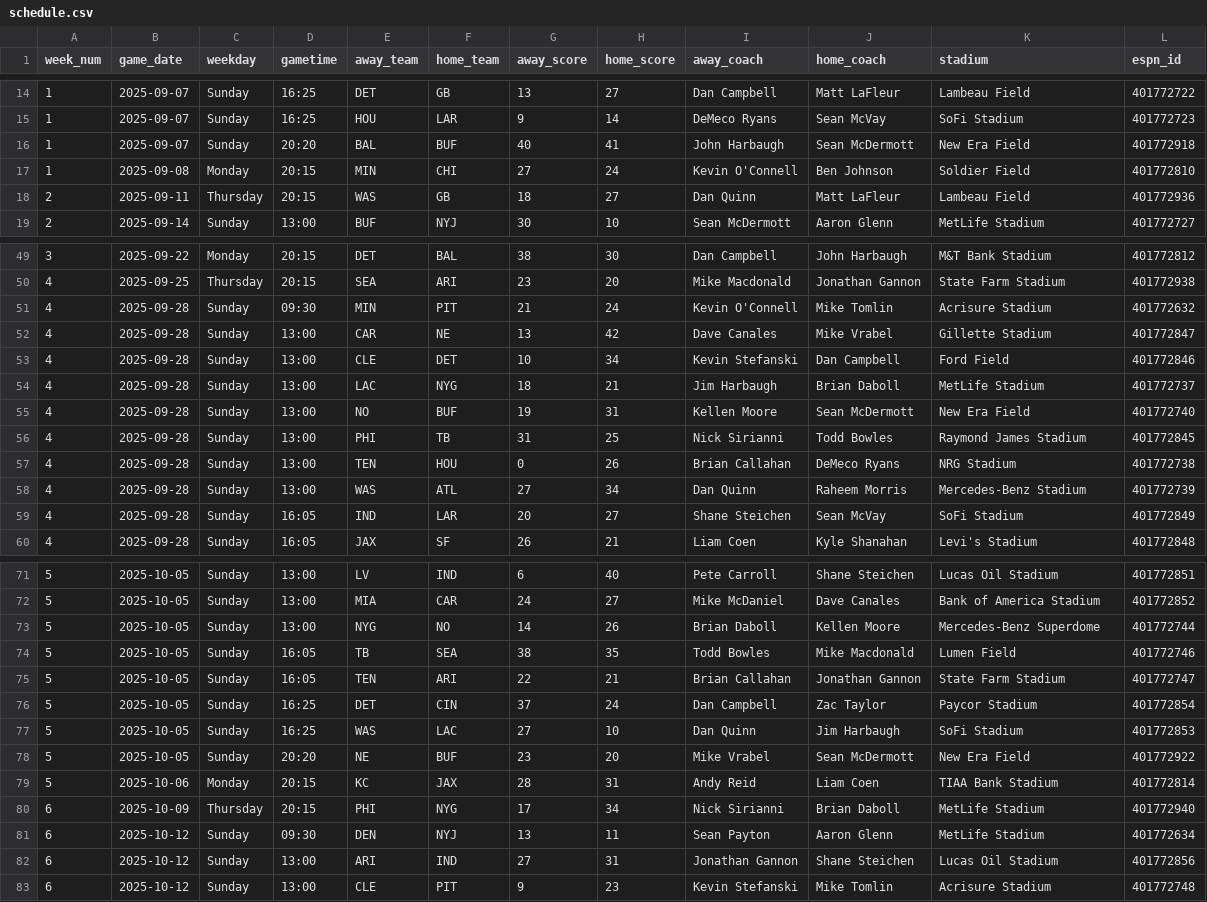
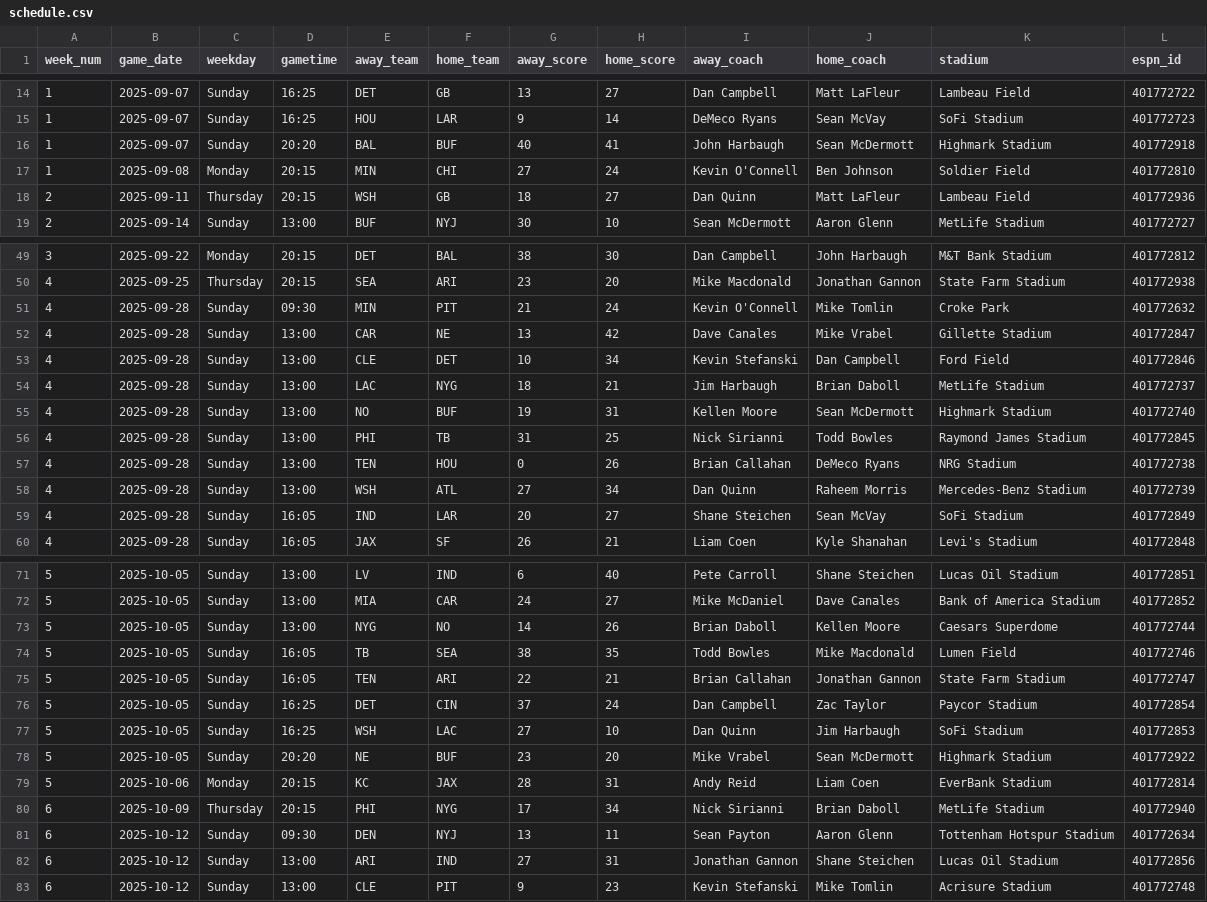
Before and after one commit to obliojoe/who-should-lose-data, a CSV file: data/schedule.csv, drawn as a sheet; only a part is shown, gaps mark what is left out; the diff covers the shown part only.

```diff
--- a/data/schedule.csv
+++ b/data/schedule.csv
@@ -15,5 +15,5 @@ week_num,game_date,weekday,gametime,away_team,home_team,away_score,home_score,aw
 1,2025-09-07,Sunday,16:25,HOU,LAR,9,14,DeMeco Ryans,Sean McVay,SoFi Stadium,401772723
-1,2025-09-07,Sunday,20:20,BAL,BUF,40,41,John Harbaugh,Sean McDermott,New Era Field,401772918
+1,2025-09-07,Sunday,20:20,BAL,BUF,40,41,John Harbaugh,Sean McDermott,Highmark Stadium,401772918
 1,2025-09-08,Monday,20:15,MIN,CHI,27,24,Kevin O'Connell,Ben Johnson,Soldier Field,401772810
-2,2025-09-11,Thursday,20:15,WAS,GB,18,27,Dan Quinn,Matt LaFleur,Lambeau Field,401772936
+2,2025-09-11,Thursday,20:15,WSH,GB,18,27,Dan Quinn,Matt LaFleur,Lambeau Field,401772936
 2,2025-09-14,Sunday,13:00,BUF,NYJ,30,10,Sean McDermott,Aaron Glenn,MetLife Stadium,401772727
@@ -50,3 +50,3 @@ week_num,game_date,weekday,gametime,away_team,home_team,away_score,home_score,aw
 4,2025-09-25,Thursday,20:15,SEA,ARI,23,20,Mike Macdonald,Jonathan Gannon,State Farm Stadium,401772938
-4,2025-09-28,Sunday,09:30,MIN,PIT,21,24,Kevin O'Connell,Mike Tomlin,Acrisure Stadium,401772632
+4,2025-09-28,Sunday,09:30,MIN,PIT,21,24,Kevin O'Connell,Mike Tomlin,Croke Park,401772632
 4,2025-09-28,Sunday,13:00,CAR,NE,13,42,Dave Canales,Mike Vrabel,Gillette Stadium,401772847
@@ -54,6 +54,6 @@ week_num,game_date,weekday,gametime,away_team,home_team,away_score,home_score,aw
 4,2025-09-28,Sunday,13:00,LAC,NYG,18,21,Jim Harbaugh,Brian Daboll,MetLife Stadium,401772737
-4,2025-09-28,Sunday,13:00,NO,BUF,19,31,Kellen Moore,Sean McDermott,New Era Field,401772740
+4,2025-09-28,Sunday,13:00,NO,BUF,19,31,Kellen Moore,Sean McDermott,Highmark Stadium,401772740
 4,2025-09-28,Sunday,13:00,PHI,TB,31,25,Nick Sirianni,Todd Bowles,Raymond James Stadium,401772845
 4,2025-09-28,Sunday,13:00,TEN,HOU,0,26,Brian Callahan,DeMeco Ryans,NRG Stadium,401772738
-4,2025-09-28,Sunday,13:00,WAS,ATL,27,34,Dan Quinn,Raheem Morris,Mercedes-Benz Stadium,401772739
+4,2025-09-28,Sunday,13:00,WSH,ATL,27,34,Dan Quinn,Raheem Morris,Mercedes-Benz Stadium,401772739
 4,2025-09-28,Sunday,16:05,IND,LAR,20,27,Shane Steichen,Sean McVay,SoFi Stadium,401772849
@@ -72,3 +72,3 @@ week_num,game_date,weekday,gametime,away_team,home_team,away_score,home_score,aw
 5,2025-10-05,Sunday,13:00,MIA,CAR,24,27,Mike McDaniel,Dave Canales,Bank of America Stadium,401772852
-5,2025-10-05,Sunday,13:00,NYG,NO,14,26,Brian Daboll,Kellen Moore,Mercedes-Benz Superdome,401772744
+5,2025-10-05,Sunday,13:00,NYG,NO,14,26,Brian Daboll,Kellen Moore,Caesars Superdome,401772744
 5,2025-10-05,Sunday,16:05,TB,SEA,38,35,Todd Bowles,Mike Macdonald,Lumen Field,401772746
@@ -76,7 +76,7 @@ week_num,game_date,weekday,gametime,away_team,home_team,away_score,home_score,aw
 5,2025-10-05,Sunday,16:25,DET,CIN,37,24,Dan Campbell,Zac Taylor,Paycor Stadium,401772854
-5,2025-10-05,Sunday,16:25,WAS,LAC,27,10,Dan Quinn,Jim Harbaugh,SoFi Stadium,401772853
-5,2025-10-05,Sunday,20:20,NE,BUF,23,20,Mike Vrabel,Sean McDermott,New Era Field,401772922
-5,2025-10-06,Monday,20:15,KC,JAX,28,31,Andy Reid,Liam Coen,TIAA Bank Stadium,401772814
+5,2025-10-05,Sunday,16:25,WSH,LAC,27,10,Dan Quinn,Jim Harbaugh,SoFi Stadium,401772853
+5,2025-10-05,Sunday,20:20,NE,BUF,23,20,Mike Vrabel,Sean McDermott,Highmark Stadium,401772922
+5,2025-10-06,Monday,20:15,KC,JAX,28,31,Andy Reid,Liam Coen,EverBank Stadium,401772814
 6,2025-10-09,Thursday,20:15,PHI,NYG,17,34,Nick Sirianni,Brian Daboll,MetLife Stadium,401772940
-6,2025-10-12,Sunday,09:30,DEN,NYJ,13,11,Sean Payton,Aaron Glenn,MetLife Stadium,401772634
+6,2025-10-12,Sunday,09:30,DEN,NYJ,13,11,Sean Payton,Aaron Glenn,Tottenham Hotspur Stadium,401772634
 6,2025-10-12,Sunday,13:00,ARI,IND,27,31,Jonathan Gannon,Shane Steichen,Lucas Oil Stadium,401772856
```
Also changed, not shown: 20 edited cells elsewhere in this file, 1 other file.
